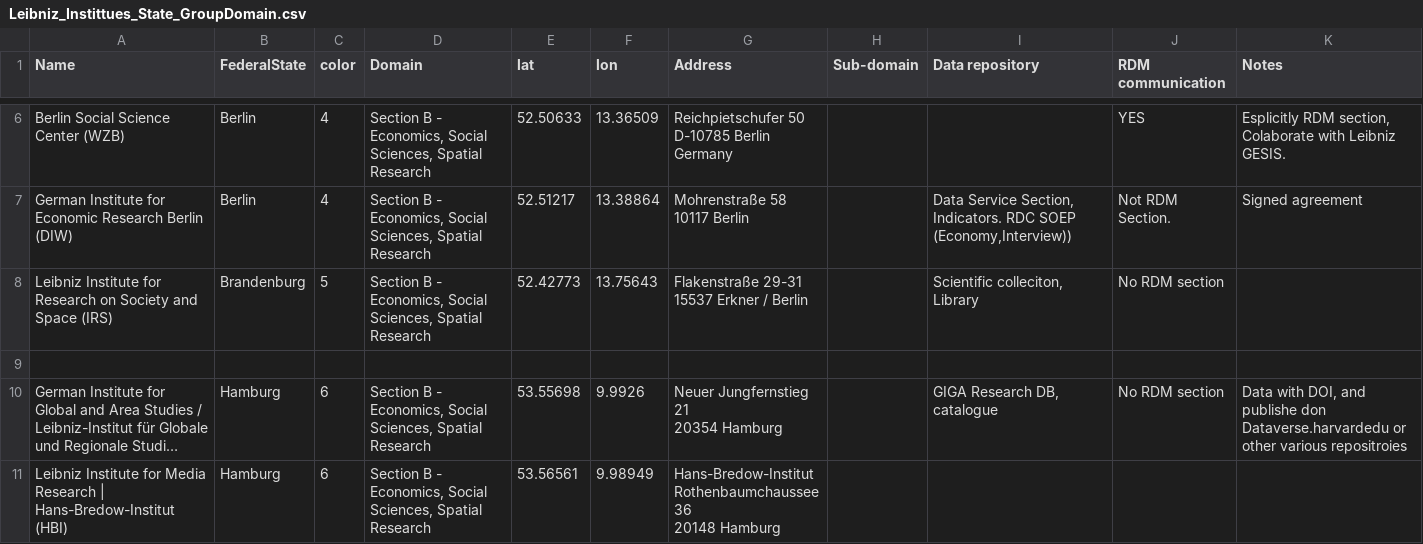
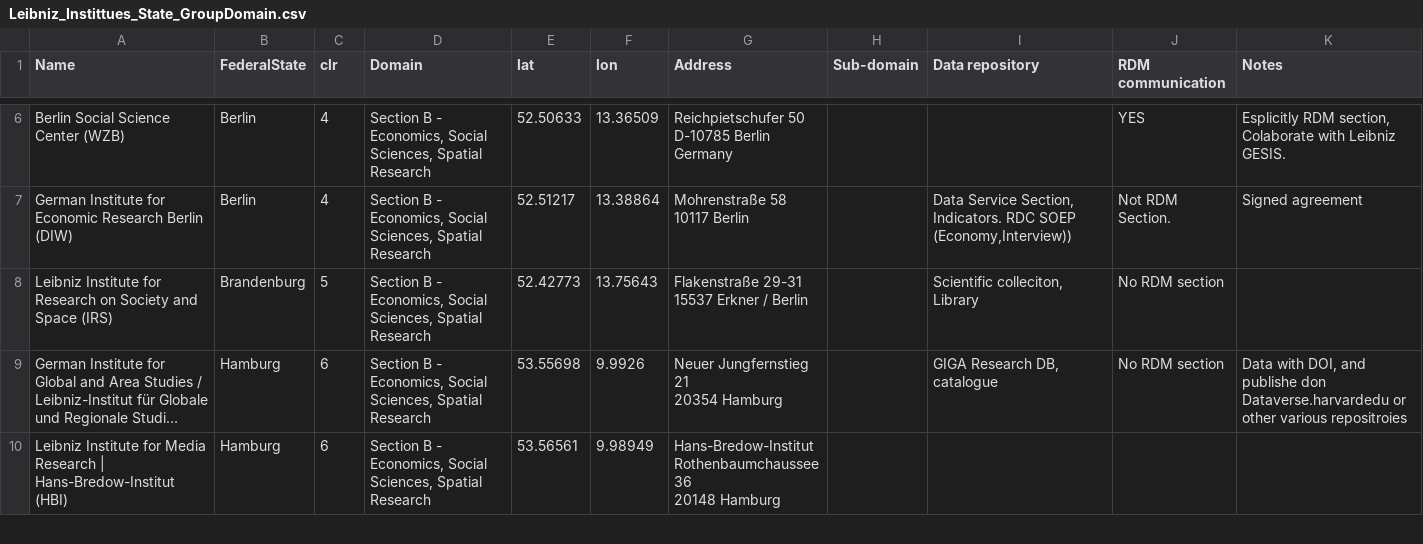
Before and after one commit to sdellachiesa/Leaflet_Leibniz, a CSV file: Leibniz_Instittues_State_GroupDomain.csv, drawn as a sheet; only a part is shown, gaps mark what is left out; long unchanged cells end in …; the diff names each change by its address in the sheet, - before the commit and + after, or states it on an @@ line.

```diff
--- a/Leibniz_Instittues_State_GroupDomain.csv
+++ b/Leibniz_Instittues_State_GroupDomain.csv
-C1: color
+C1: clr
-row 9: (empty)
```
Also changed, not shown: 1 other file.
